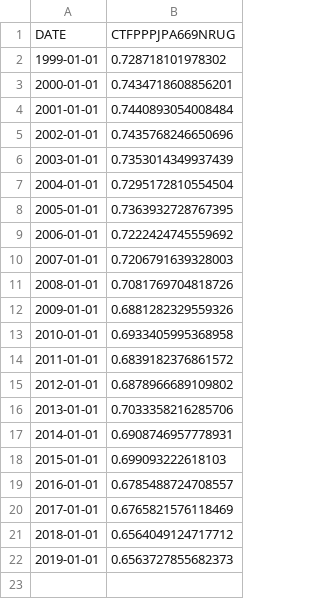
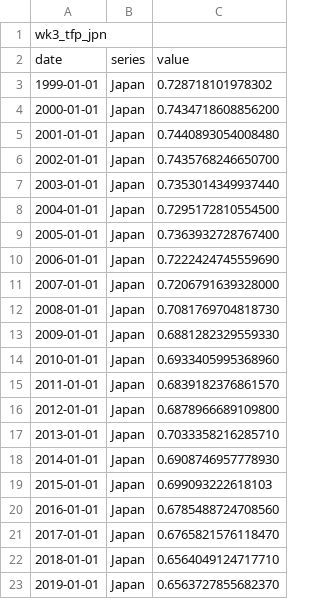
Before and after one commit to s-najiihah/s-najiihah.github.io, a CSV file: wk3_tfp_jpn.csv, drawn as a sheet; removed rows and columns are numbered as before the commit, all else as after; the diff names each change by its address in the sheet, - before the commit and + after, or states it on an @@ line.

Commit message:
Add files via upload

```diff
--- a/wk3_tfp_jpn.csv
+++ b/wk3_tfp_jpn.csv
-column B, rows 1-22: CTFPPPJPA669NRUG | 0.728718101978302 | 0.7434718608856201 | 0.7440893054008484 | 0.7435768246650696 | 0.7353014349937439 | 0.7295172810554504 | 0.7363932728767395 | 0.7222424745559692 | 0.7206791639328003 | 0.7081769704818726 | 0.6881282329559326 | 0.6933405995368958 | 0.6839182376861572 | 0.6878966689109802 | 0.7033358216285706 | 0.6908746957778931 | 0.699093222618103 | 0.6785488724708557 | 0.6765821576118469 | 0.6564049124717712 | 0.6563727855682373
+column B, rows 3-23: all Japan
+column C, rows 3-23: 0.728718101978302 | 0.7434718608856200 | 0.7440893054008480 | 0.7435768246650700 | 0.7353014349937440 | 0.7295172810554500 | 0.7363932728767400 | 0.7222424745559690 | 0.7206791639328000 | 0.7081769704818730 | 0.6881282329559330 | 0.6933405995368960 | 0.6839182376861570 | 0.6878966689109800 | 0.7033358216285710 | 0.6908746957778930 | 0.699093222618103 | 0.6785488724708560 | 0.6765821576118470 | 0.6564049124717710 | 0.6563727855682370
-A1: DATE
+A1: wk3_tfp_jpn
+row 2: date | series | value
```
